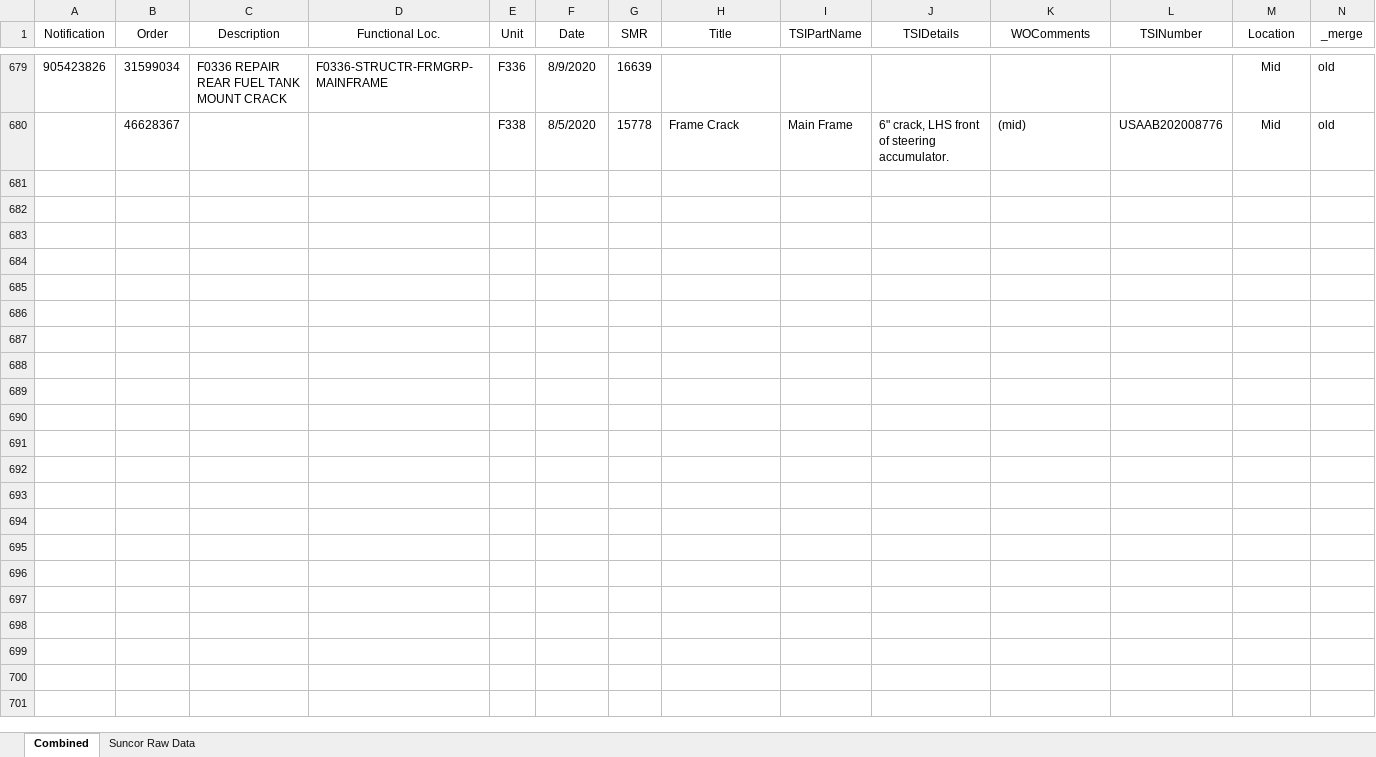
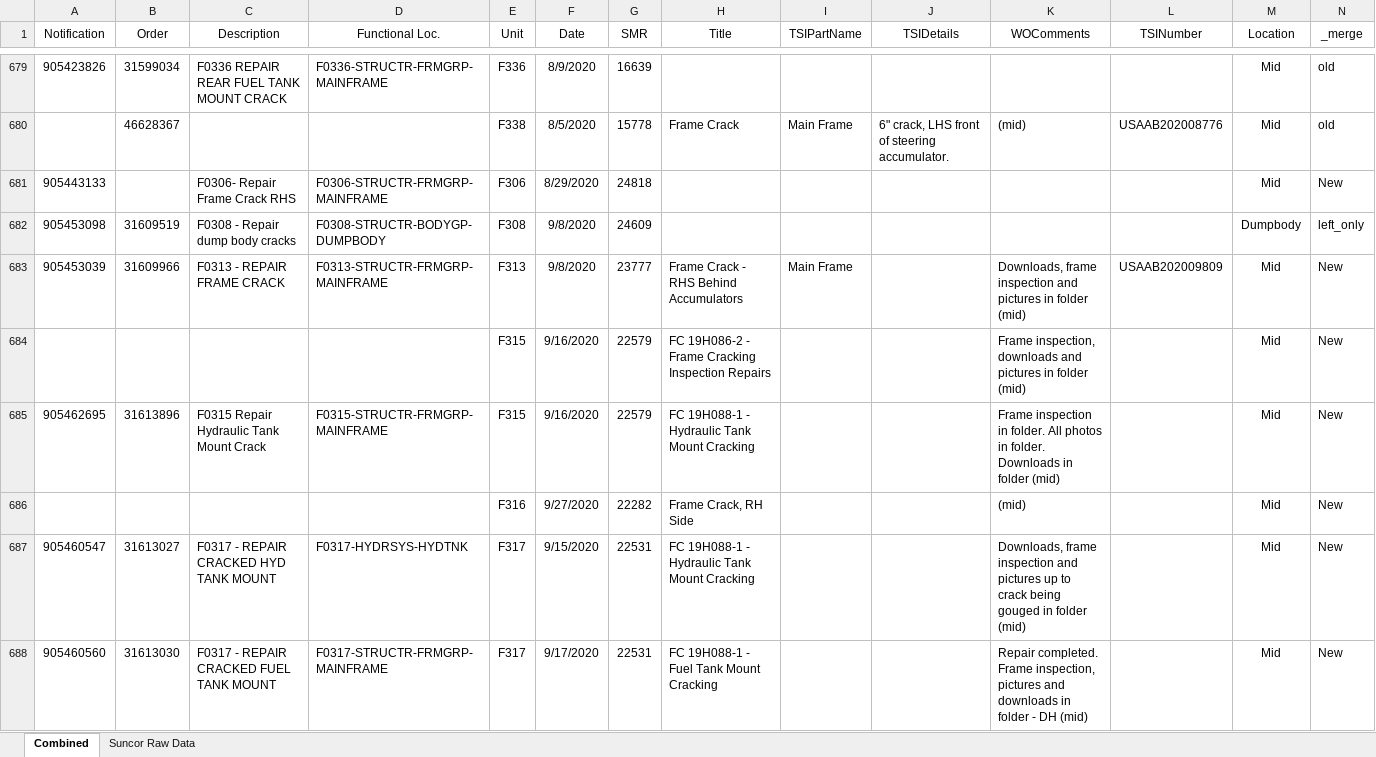
Before and after one commit to jaymegordo/SMSEventLog, an Excel workbook: smseventlog/data/csv/FH Frame Cracks History.xlsx, sheet Combined, drawn as a sheet; only a part is shown, gaps mark what is left out; values as stored, in another font and other column widths than the file's, no borders; conditional formats and table styles not drawn; the diff covers the shown part only; the diff names each change by its address in the sheet, - before the commit and + after, or states it on an @@ line.

```diff
--- a/smseventlog/data/csv/FH Frame Cracks History.xlsx (sheet Combined)
+++ b/smseventlog/data/csv/FH Frame Cracks History.xlsx (sheet Combined)
+row 681: 905443133 |  | F0306- Repair Frame Crack RHS | F0306-STRUCTR-FRMGRP-MAINFRAME | F306 | 8/29/2020 | 24818 |  |  |  |  |  | Mid | New
+row 682: 905453098 | 31609519 | F0308 - Repair dump body cracks | F0308-STRUCTR-BODYGP-DUMPBODY | F308 | 9/8/2020 | 24609 |  |  |  |  |  | Dumpbody | left_only
+row 683: 905453039 | 31609966 | F0313 - REPAIR FRAME CRACK | F0313-STRUCTR-FRMGRP-MAINFRAME | F313 | 9/8/2020 | 23777 | Frame Crack - RHS Behind Accumulators | Main Frame |  | Downloads, frame inspection and pictures in folder (mid) | USAAB202009809 | Mid | New
+row 684:  |  |  |  | F315 | 9/16/2020 | 22579 | FC 19H086-2 - Frame Cracking Inspection Repairs |  |  | Frame inspection, downloads and pictures in folder (mid) |  | Mid | New
+row 685: 905462695 | 31613896 | F0315 Repair Hydraulic Tank Mount Crack | F0315-STRUCTR-FRMGRP-MAINFRAME | F315 | 9/16/2020 | 22579 | FC 19H088-1 - Hydraulic Tank Mount Cracking |  |  | Frame inspection in folder. All photos in folder. Downloads in folder (mid) |  | Mid | New
+row 686:  |  |  |  | F316 | 9/27/2020 | 22282 | Frame Crack, RH Side |  |  | (mid) |  | Mid | New
+row 687: 905460547 | 31613027 | F0317 - REPAIR CRACKED HYD TANK MOUNT | F0317-HYDRSYS-HYDTNK | F317 | 9/15/2020 | 22531 | FC 19H088-1 - Hydraulic Tank Mount Cracking |  |  | Downloads, frame inspection and pictures up to crack being gouged in folder (mid) |  | Mid | New
+row 688: 905460560 | 31613030 | F0317 - REPAIR CRACKED FUEL TANK MOUNT | F0317-STRUCTR-FRMGRP-MAINFRAME | F317 | 9/17/2020 | 22531 | FC 19H088-1 - Fuel Tank Mount Cracking |  |  | Repair completed. Frame inspection, pictures and downloads in folder - DH (mid) |  | Mid | New
```
Also changed, not shown: 8 added rows elsewhere in this sheet, 4 other files.
